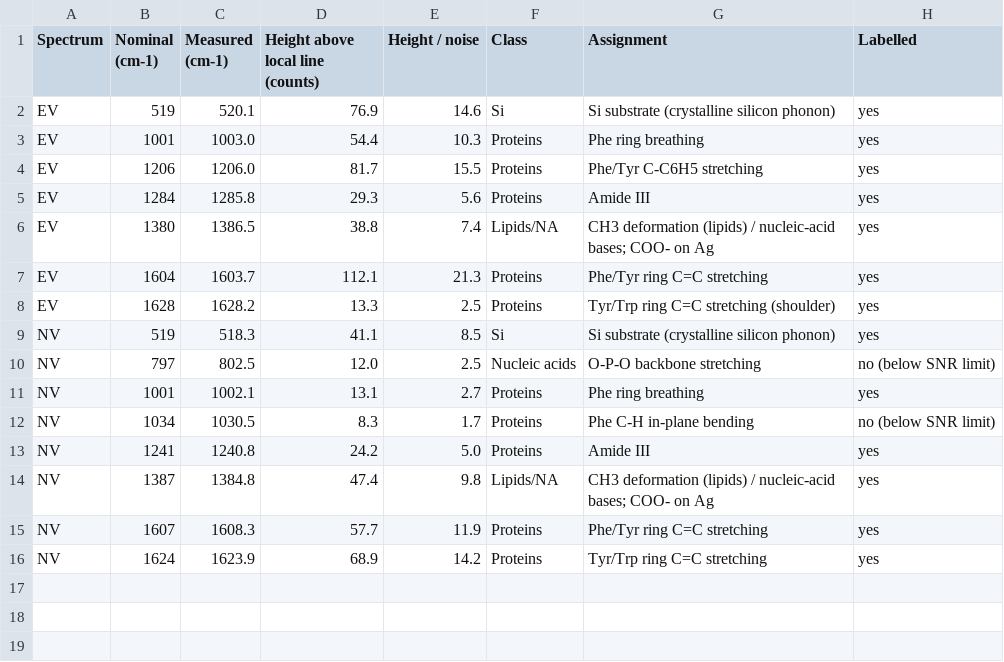
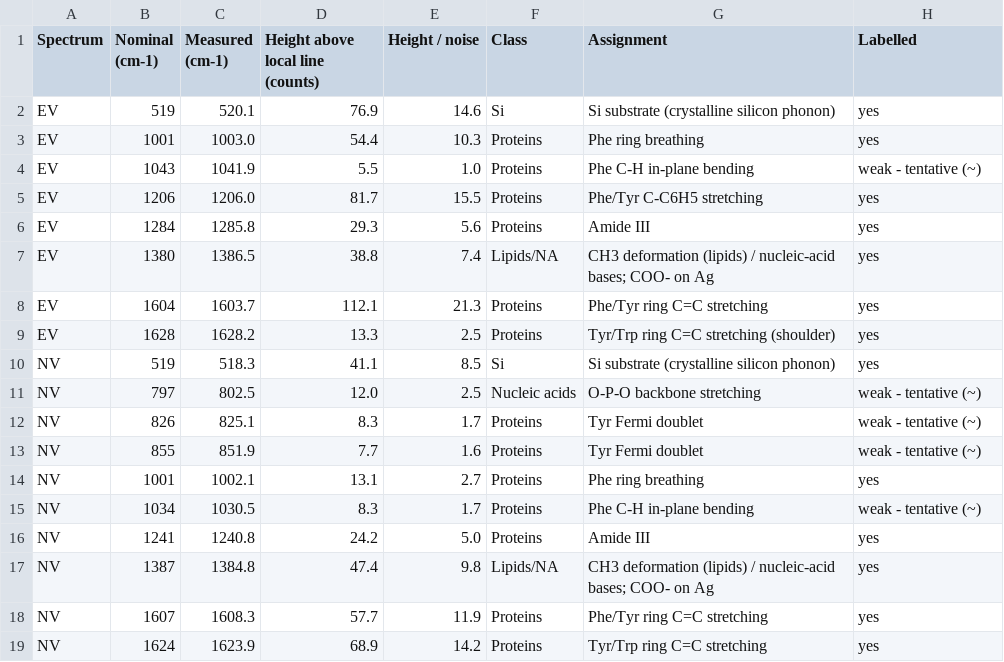
Before and after one commit to hiraaman33-oss/claude, a CSV file: EV_NV_Comparison_peaks.csv, drawn as a sheet.

```diff
--- a/EV_NV_Comparison_peaks.csv
+++ b/EV_NV_Comparison_peaks.csv
@@ -3,2 +3,3 @@ EV,519,520.1,76.9,14.6,Si,Si substrate (crystalline silicon phonon),yes
 EV,1001,1003.0,54.4,10.3,Proteins,Phe ring breathing,yes
+EV,1043,1041.9,5.5,1.0,Proteins,Phe C-H in-plane bending,weak - tentative (~)
 EV,1206,1206.0,81.7,15.5,Proteins,Phe/Tyr C-C6H5 stretching,yes
@@ -9,5 +10,7 @@ EV,1628,1628.2,13.3,2.5,Proteins,Tyr/Trp ring C=C stretching (shoulder),yes
 NV,519,518.3,41.1,8.5,Si,Si substrate (crystalline silicon phonon),yes
-NV,797,802.5,12.0,2.5,Nucleic acids,O-P-O backbone stretching,no (below SNR limit)
+NV,797,802.5,12.0,2.5,Nucleic acids,O-P-O backbone stretching,weak - tentative (~)
+NV,826,825.1,8.3,1.7,Proteins,Tyr Fermi doublet,weak - tentative (~)
+NV,855,851.9,7.7,1.6,Proteins,Tyr Fermi doublet,weak - tentative (~)
 NV,1001,1002.1,13.1,2.7,Proteins,Phe ring breathing,yes
-NV,1034,1030.5,8.3,1.7,Proteins,Phe C-H in-plane bending,no (below SNR limit)
+NV,1034,1030.5,8.3,1.7,Proteins,Phe C-H in-plane bending,weak - tentative (~)
 NV,1241,1240.8,24.2,5.0,Proteins,Amide III,yes
```
Also changed, not shown: 4 other files.
